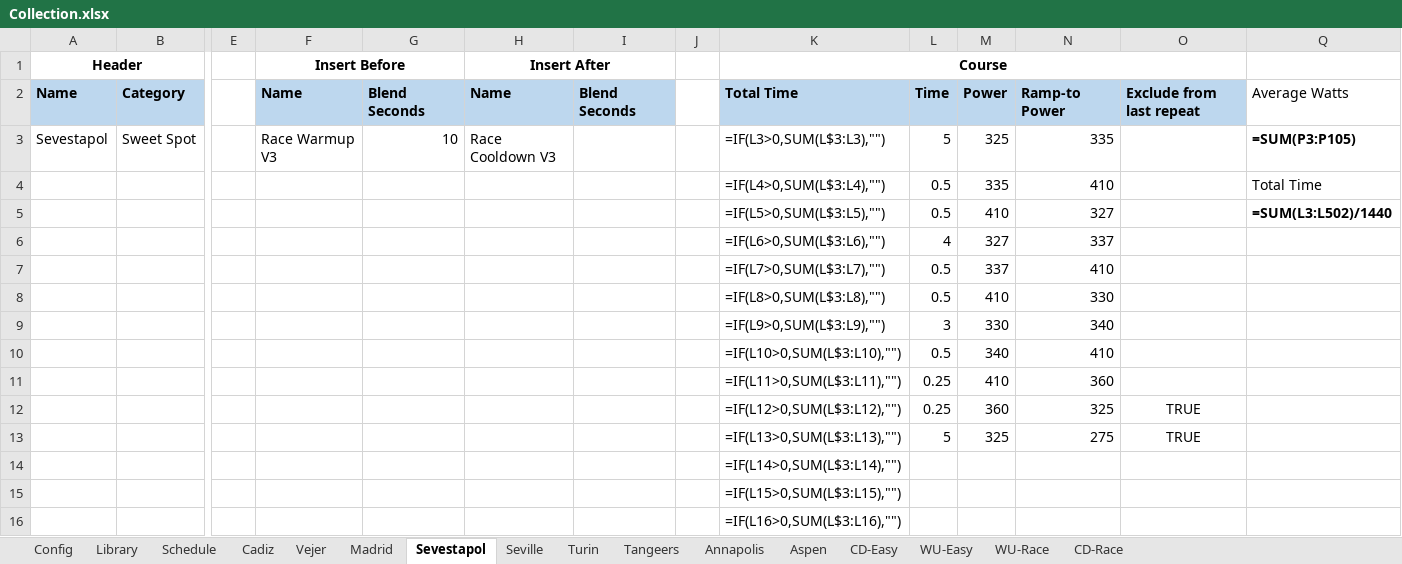
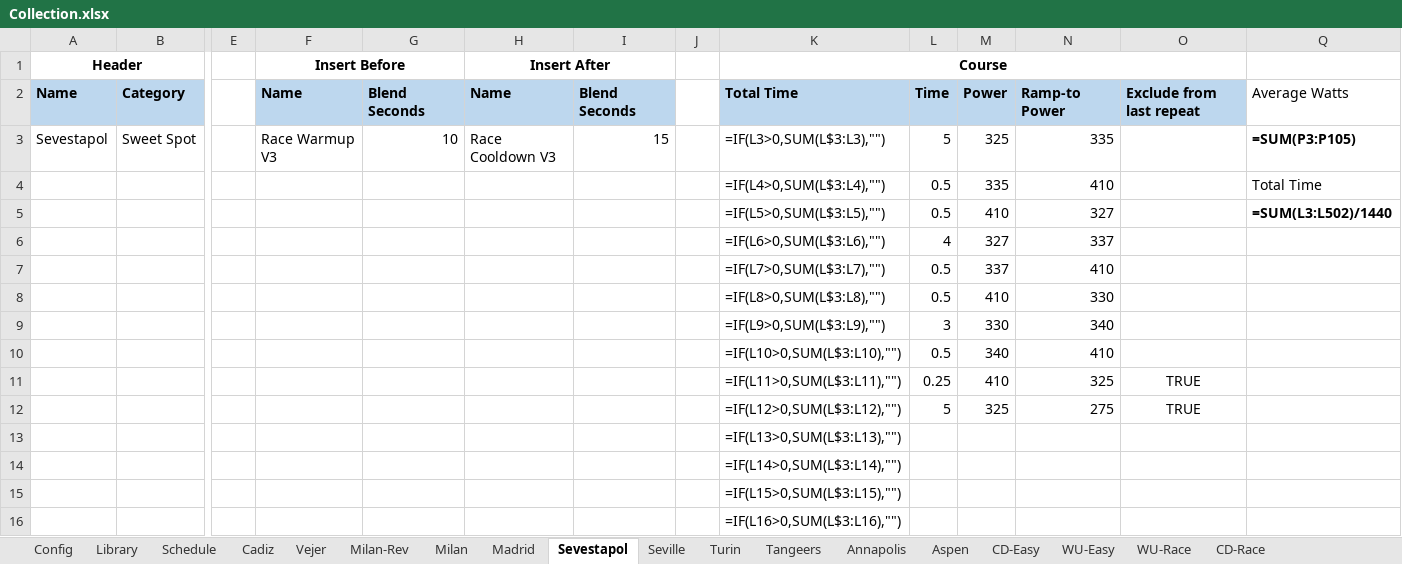
Before and after one commit to dvanbolt/TrainerCourses, an Excel workbook: Collection.xlsx, sheet Sevestapol, drawn as a sheet; only a part is shown, gaps mark what is left out; values as stored, in another font and other column widths than the file's, no borders; formulas without a stored value are shown as written; removed rows and columns are numbered as before the commit, all else as after; rows hold the shown columns only; the diff names each change by its address in the sheet, - before the commit and + after, or states it on an @@ line.

```diff
--- a/Collection.xlsx (sheet Sevestapol)
+++ b/Collection.xlsx (sheet Sevestapol)
+sheet tab: Milan-Rev
+sheet tab: Milan
-I3: (empty)
+I3: 15
-row 11:  |  |  |  |  |  |  |  | =IF(L11>0,SUM(L$3:L11),"") | 0.25 | 410 | 360
-K11 (Course): =IF(L12>0,SUM(L$3:L12),"")
+K11 (Course): =IF(L11>0,SUM(L$3:L11),"")
-M11: 360
+M11: 410
-K12 (Course): =IF(L13>0,SUM(L$3:L13),"")
+K12 (Course): =IF(L12>0,SUM(L$3:L12),"")
+row 13:  |  |  |  |  |  |  |  | =IF(L13>0,SUM(L$3:L13),"")
```
Also changed, not shown: sheet Library, sheet Seville, 2 other files.
